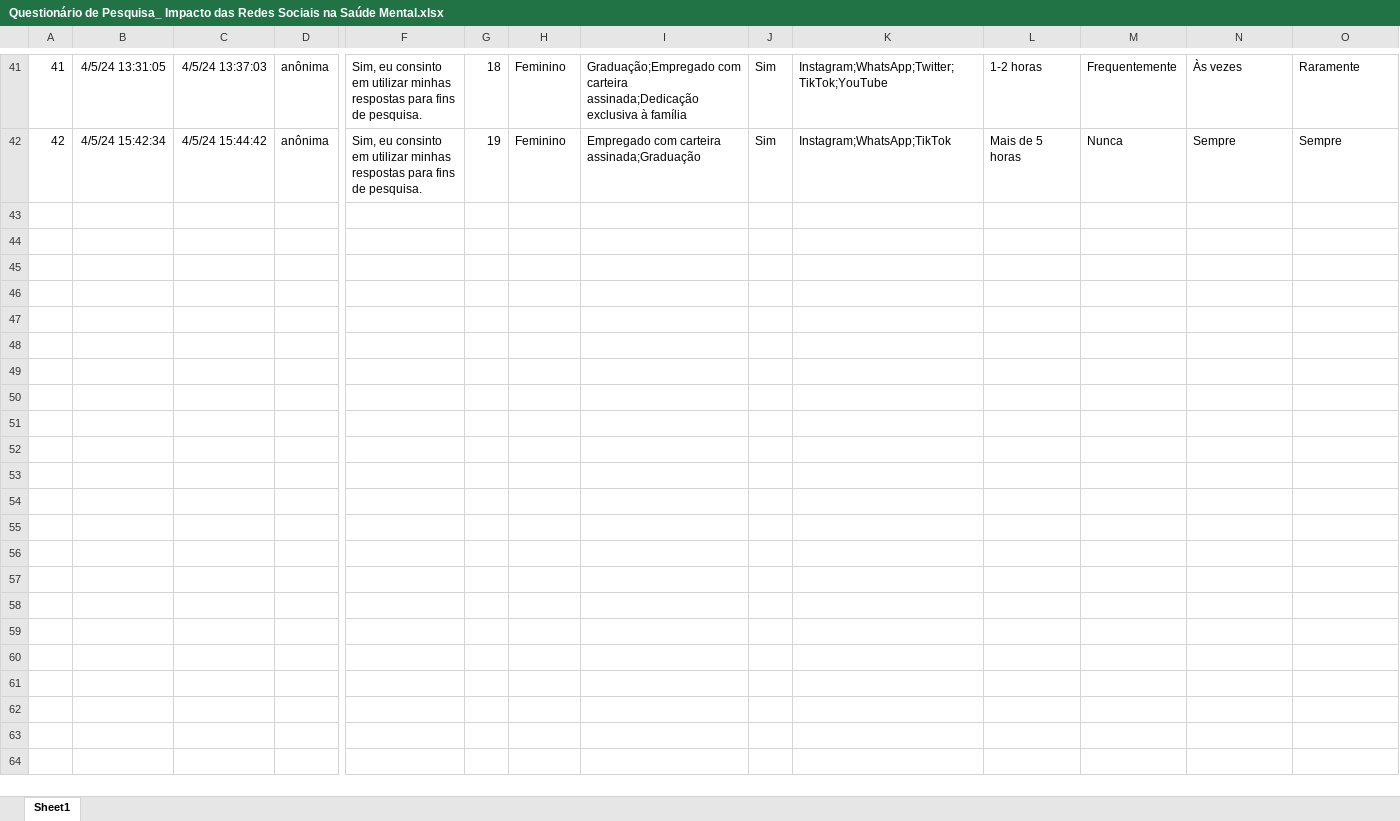
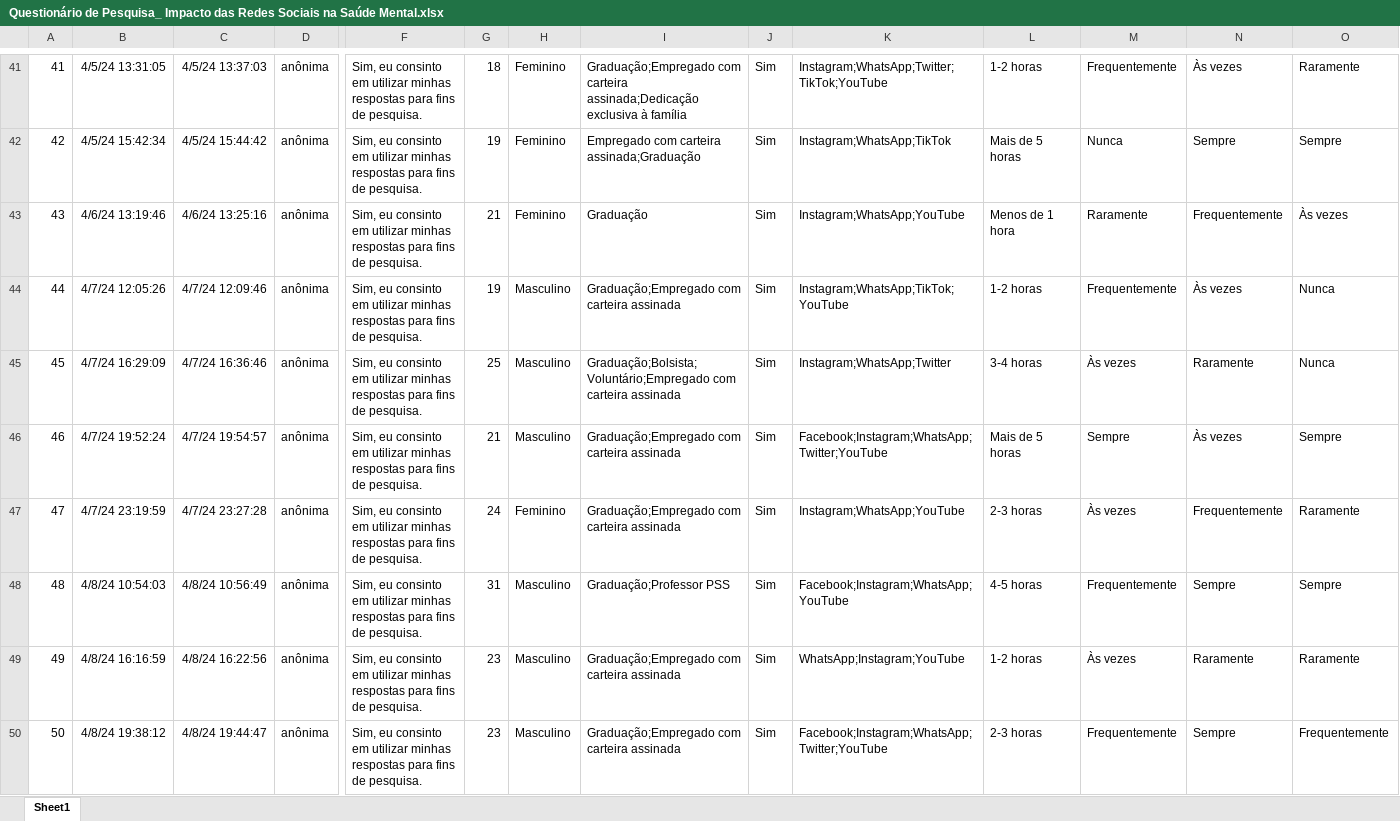
Before and after one commit to Adryan-Cosmo/Projeto-Redes-Sociais-e-Saude-Mental, an Excel workbook: Questionário de Pesquisa_ Impacto das Redes Sociais na Saúde Mental.xlsx, sheet Sheet1, drawn as a sheet; only a part is shown, gaps mark what is left out; values as stored, in another font and other column widths than the file's, no borders; table styles not drawn; rows hold the shown columns only; the diff covers the shown part only; the diff names each change by its address in the sheet, - before the commit and + after, or states it on an @@ line.

```diff
--- a/Questionário de Pesquisa_ Impacto das Redes Sociais na Saúde Mental.xlsx (sheet Sheet1)
+++ b/Questionário de Pesquisa_ Impacto das Redes Sociais na Saúde Mental.xlsx (sheet Sheet1)
+row 43: 43 | 4/6/24 13:19:46 | 4/6/24 13:25:16 | anônima | Sim, eu consinto em utilizar minhas respostas para fins de pesquisa. | 21 | Feminino | Graduação | Sim | Instagram;WhatsApp;YouTube | Menos de 1 hora | Raramente | Frequentemente | Às vezes
+row 44: 44 | 4/7/24 12:05:26 | 4/7/24 12:09:46 | anônima | Sim, eu consinto em utilizar minhas respostas para fins de pesquisa. | 19 | Masculino | Graduação;Empregado com carteira assinada | Sim | Instagram;WhatsApp;TikTok;YouTube | 1-2 horas | Frequentemente | Às vezes | Nunca
+row 45: 45 | 4/7/24 16:29:09 | 4/7/24 16:36:46 | anônima | Sim, eu consinto em utilizar minhas respostas para fins de pesquisa. | 25 | Masculino | Graduação;Bolsista;Voluntário;Empregado com carteira assinada | Sim | Instagram;WhatsApp;Twitter | 3-4 horas | Às vezes | Raramente | Nunca
+row 46: 46 | 4/7/24 19:52:24 | 4/7/24 19:54:57 | anônima | Sim, eu consinto em utilizar minhas respostas para fins de pesquisa. | 21 | Masculino | Graduação;Empregado com carteira assinada | Sim | Facebook;Instagram;WhatsApp;Twitter;YouTube | Mais de 5 horas | Sempre | Às vezes | Sempre
+row 47: 47 | 4/7/24 23:19:59 | 4/7/24 23:27:28 | anônima | Sim, eu consinto em utilizar minhas respostas para fins de pesquisa. | 24 | Feminino | Graduação;Empregado com carteira assinada | Sim | Instagram;WhatsApp;YouTube | 2-3 horas | Às vezes | Frequentemente | Raramente
+row 48: 48 | 4/8/24 10:54:03 | 4/8/24 10:56:49 | anônima | Sim, eu consinto em utilizar minhas respostas para fins de pesquisa. | 31 | Masculino | Graduação;Professor PSS | Sim | Facebook;Instagram;WhatsApp;YouTube | 4-5 horas | Frequentemente | Sempre | Sempre
+row 49: 49 | 4/8/24 16:16:59 | 4/8/24 16:22:56 | anônima | Sim, eu consinto em utilizar minhas respostas para fins de pesquisa. | 23 | Masculino | Graduação;Empregado com carteira assinada | Sim | WhatsApp;Instagram;YouTube | 1-2 horas | Às vezes | Raramente | Raramente
+row 50: 50 | 4/8/24 19:38:12 | 4/8/24 19:44:47 | anônima | Sim, eu consinto em utilizar minhas respostas para fins de pesquisa. | 23 | Masculino | Graduação;Empregado com carteira assinada | Sim | Facebook;Instagram;WhatsApp;Twitter;YouTube | 2-3 horas | Frequentemente | Sempre | Frequentemente
```
Also changed, not shown: 8 added rows elsewhere in this sheet, 2 other files.
